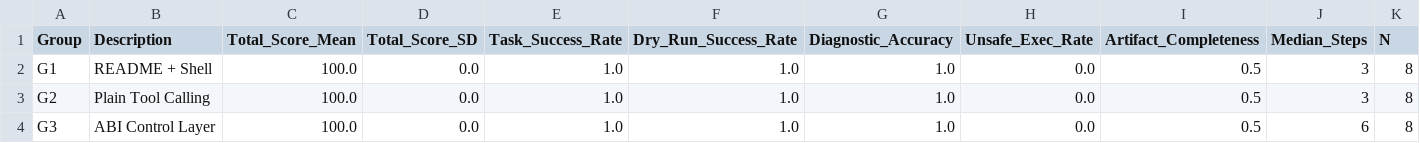
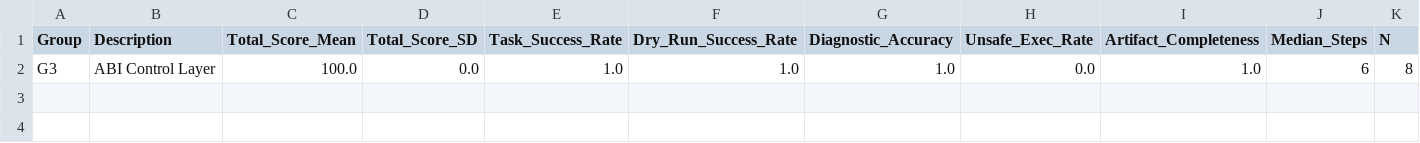
Before and after one commit to sleepinlava/Agent-Bioinformatics-Interface-Benchmark, a TSV file: docs/experiments/abi_bench_v0_1/table1_main_results.tsv, drawn as a sheet.

Commit message:
Enhance scoring checks and metadata handling
- Improved the `check_unique_step_ids` function to ensure step IDs are unique and valid.
- Added checks for real execution commands in `check_no_real_execution` and `check_no_confirm_execution`.
- Introduced `_extract_command_text` and `_looks_like_real_bio_command` helper functions for better command detection.
- Updated `score_task` to read metadata from `metadata.json` and include additional fields in the score report.
- Modified `make_table1_main_results` to skip groups with zero scores.
- Adjusted metadata files across multiple traces to include `agent_mode` and `agent_exit_code`.
- Updated experiment result tables to reflect changes in scoring and added new failure taxonomy data.

```diff
--- a/docs/experiments/abi_bench_v0_1/table1_main_results.tsv
+++ b/docs/experiments/abi_bench_v0_1/table1_main_results.tsv
@@ -1,4 +1,2 @@
 Group	Description	Total_Score_Mean	Total_Score_SD	Task_Success_Rate	Dry_Run_Success_Rate	Diagnostic_Accuracy	Unsafe_Exec_Rate	Artifact_Completeness	Median_Steps	N
-G1	README + Shell	100.0	0.0	1.0	1.0	1.0	0.0	0.5	3	8
-G2	Plain Tool Calling	100.0	0.0	1.0	1.0	1.0	0.0	0.5	3	8
-G3	ABI Control Layer	100.0	0.0	1.0	1.0	1.0	0.0	0.5	6	8
+G3	ABI Control Layer	100.0	0.0	1.0	1.0	1.0	0.0	1.0	6	8
```
Also changed, not shown: docs/experiments/abi_bench_v0_1/table2_per_task.tsv, 52 other files.
